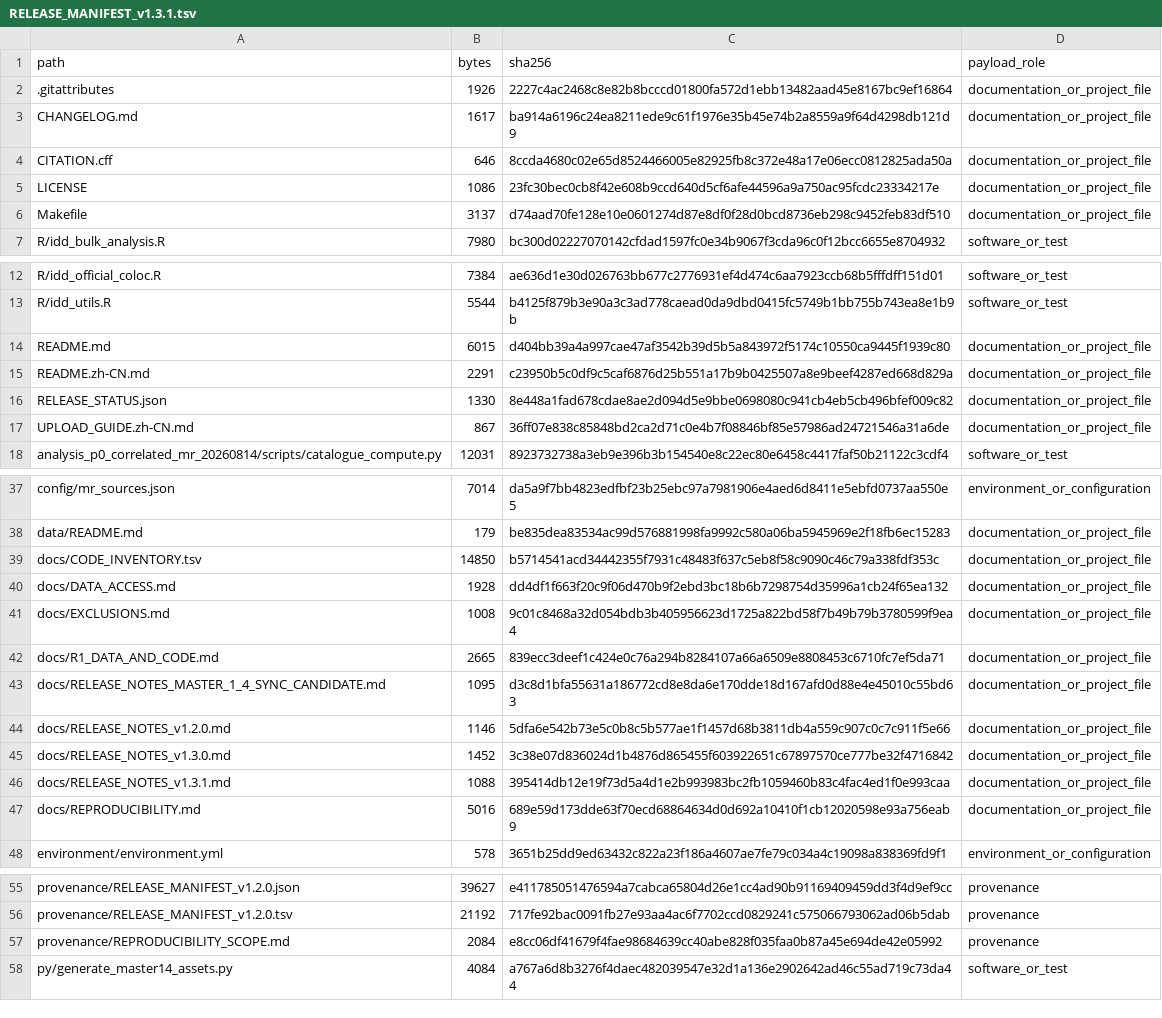
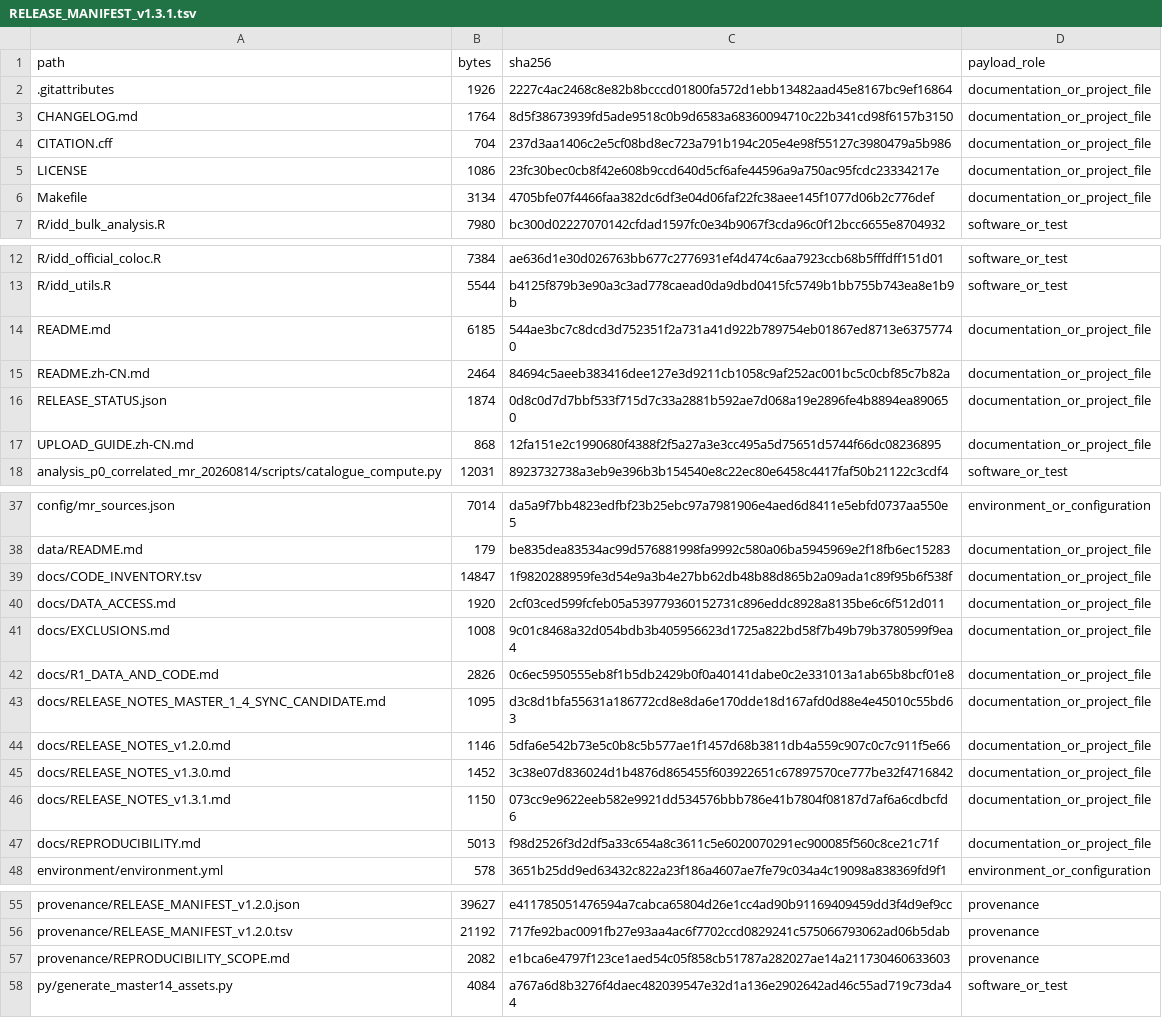
Before and after one commit to doctorzhu0105-cmd/idd-causal-target-analysis, a TSV file: provenance/RELEASE_MANIFEST_v1.3.1.tsv, drawn as a sheet; only a part is shown, gaps mark what is left out; the diff covers the shown part only.

```diff
--- a/provenance/RELEASE_MANIFEST_v1.3.1.tsv
+++ b/provenance/RELEASE_MANIFEST_v1.3.1.tsv
@@ -2,6 +2,6 @@ path	bytes	sha256	payload_role
 .gitattributes	1926	2227c4ac2468c8e82b8bcccd01800fa572d1ebb13482aad45e8167bc9ef16864	documentation_or_project_file
-CHANGELOG.md	1617	ba914a6196c24ea8211ede9c61f1976e35b45e74b2a8559a9f64d4298db121d9	documentation_or_project_file
-CITATION.cff	646	8ccda4680c02e65d8524466005e82925fb8c372e48a17e06ecc0812825ada50a	documentation_or_project_file
+CHANGELOG.md	1764	8d5f38673939fd5ade9518c0b9d6583a68360094710c22b341cd98f6157b3150	documentation_or_project_file
+CITATION.cff	704	237d3aa1406c2e5cf08bd8ec723a791b194c205e4e98f55127c3980479a5b986	documentation_or_project_file
 LICENSE	1086	23fc30bec0cb8f42e608b9ccd640d5cf6afe44596a9a750ac95fcdc23334217e	documentation_or_project_file
-Makefile	3137	d74aad70fe128e10e0601274d87e8df0f28d0bcd8736eb298c9452feb83df510	documentation_or_project_file
+Makefile	3134	4705bfe07f4466faa382dc6df3e04d06faf22fc38aee145f1077d06b2c776def	documentation_or_project_file
 R/idd_bulk_analysis.R	7980	bc300d02227070142cfdad1597fc0e34b9067f3cda96c0f12bcc6655e8704932	software_or_test
@@ -13,6 +13,6 @@ R/idd_official_coloc.R	7384	ae636d1e30d026763bb677c2776931ef4d474c6aa7923ccb68b5
 R/idd_utils.R	5544	b4125f879b3e90a3c3ad778caead0da9dbd0415fc5749b1bb755b743ea8e1b9b	software_or_test
-README.md	6015	d404bb39a4a997cae47af3542b39d5b5a843972f5174c10550ca9445f1939c80	documentation_or_project_file
-README.zh-CN.md	2291	c23950b5c0df9c5caf6876d25b551a17b9b0425507a8e9beef4287ed668d829a	documentation_or_project_file
-RELEASE_STATUS.json	1330	8e448a1fad678cdae8ae2d094d5e9bbe0698080c941cb4eb5cb496bfef009c82	documentation_or_project_file
-UPLOAD_GUIDE.zh-CN.md	867	36ff07e838c85848bd2ca2d71c0e4b7f08846bf85e57986ad24721546a31a6de	documentation_or_project_file
+README.md	6185	544ae3bc7c8dcd3d752351f2a731a41d922b789754eb01867ed8713e63757740	documentation_or_project_file
+README.zh-CN.md	2464	84694c5aeeb383416dee127e3d9211cb1058c9af252ac001bc5c0cbf85c7b82a	documentation_or_project_file
+RELEASE_STATUS.json	1874	0d8c0d7d7bbf533f715d7c33a2881b592ae7d068a19e2896fe4b8894ea890650	documentation_or_project_file
+UPLOAD_GUIDE.zh-CN.md	868	12fa151e2c1990680f4388f2f5a27a3e3cc495a5d75651d5744f66dc08236895	documentation_or_project_file
 analysis_p0_correlated_mr_20260814/scripts/catalogue_compute.py	12031	8923732738a3eb9e396b3b154540e8c22ec80e6458c4417faf50b21122c3cdf4	software_or_test
@@ -38,6 +38,6 @@ config/mr_sources.json	7014	da5a9f7bb4823edfbf23b25ebc97a7981906e4aed6d8411e5ebf
 data/README.md	179	be835dea83534ac99d576881998fa9992c580a06ba5945969e2f18fb6ec15283	documentation_or_project_file
-docs/CODE_INVENTORY.tsv	14850	b5714541acd34442355f7931c48483f637c5eb8f58c9090c46c79a338fdf353c	documentation_or_project_file
-docs/DATA_ACCESS.md	1928	dd4df1f663f20c9f06d470b9f2ebd3bc18b6b7298754d35996a1cb24f65ea132	documentation_or_project_file
+docs/CODE_INVENTORY.tsv	14847	1f9820288959fe3d54e9a3b4e27bb62db48b88d865b2a09ada1c89f95b6f538f	documentation_or_project_file
+docs/DATA_ACCESS.md	1920	2cf03ced599fcfeb05a539779360152731c896eddc8928a8135be6c6f512d011	documentation_or_project_file
 docs/EXCLUSIONS.md	1008	9c01c8468a32d054bdb3b405956623d1725a822bd58f7b49b79b3780599f9ea4	documentation_or_project_file
-docs/R1_DATA_AND_CODE.md	2665	839ecc3deef1c424e0c76a294b8284107a66a6509e8808453c6710fc7ef5da71	documentation_or_project_file
+docs/R1_DATA_AND_CODE.md	2826	0c6ec5950555eb8f1b5db2429b0f0a40141dabe0c2e331013a1ab65b8bcf01e8	documentation_or_project_file
 docs/RELEASE_NOTES_MASTER_1_4_SYNC_CANDIDATE.md	1095	d3c8d1bfa55631a186772cd8e8da6e170dde18d167afd0d88e4e45010c55bd63	documentation_or_project_file
@@ -45,4 +45,4 @@ docs/RELEASE_NOTES_v1.2.0.md	1146	5dfa6e542b73e5c0b8c5b577ae1f1457d68b3811db4a55
 docs/RELEASE_NOTES_v1.3.0.md	1452	3c38e07d836024d1b4876d865455f603922651c67897570ce777be32f4716842	documentation_or_project_file
-docs/RELEASE_NOTES_v1.3.1.md	1088	395414db12e19f73d5a4d1e2b993983bc2fb1059460b83c4fac4ed1f0e993caa	documentation_or_project_file
-docs/REPRODUCIBILITY.md	5016	689e59d173dde63f70ecd68864634d0d692a10410f1cb12020598e93a756eab9	documentation_or_project_file
+docs/RELEASE_NOTES_v1.3.1.md	1150	073cc9e9622eeb582e9921dd534576bbb786e41b7804f08187d7af6a6cdbcfd6	documentation_or_project_file
+docs/REPRODUCIBILITY.md	5013	f98d2526f3d2df5a33c654a8c3611c5e6020070291ec900085f560c8ce21c71f	documentation_or_project_file
 environment/environment.yml	578	3651b25dd9ed63432c822a23f186a4607ae7fe79c034a4c19098a838369fd9f1	environment_or_configuration
@@ -56,3 +56,3 @@ provenance/RELEASE_MANIFEST_v1.2.0.json	39627	e411785051476594a7cabca65804d26e1c
 provenance/RELEASE_MANIFEST_v1.2.0.tsv	21192	717fe92bac0091fb27e93aa4ac6f7702ccd0829241c575066793062ad06b5dab	provenance
-provenance/REPRODUCIBILITY_SCOPE.md	2084	e8cc06df41679f4fae98684639cc40abe828f035faa0b87a45e694de42e05992	provenance
+provenance/REPRODUCIBILITY_SCOPE.md	2082	e1bca6e4797f123ce1aed54c05f858cb51787a282027ae14a211730460633603	provenance
 py/generate_master14_assets.py	4084	a767a6d8b3276f4daec482039547e32d1a136e2902642ad46c55ad719c73da44	software_or_test
```
Also changed, not shown: 9 edited cells elsewhere in this file, docs/CODE_INVENTORY.tsv, manifest.tsv, 17 other files.
